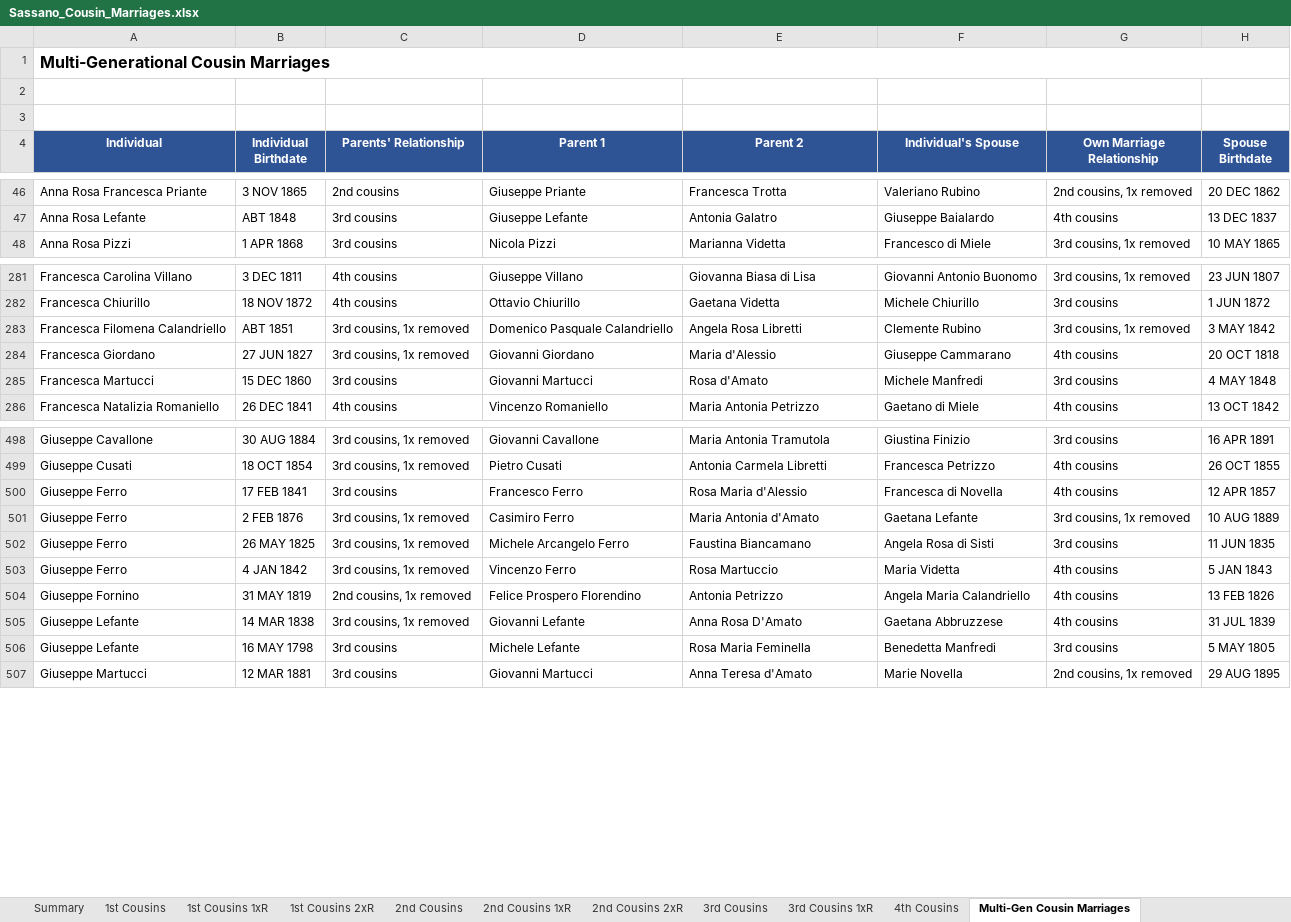
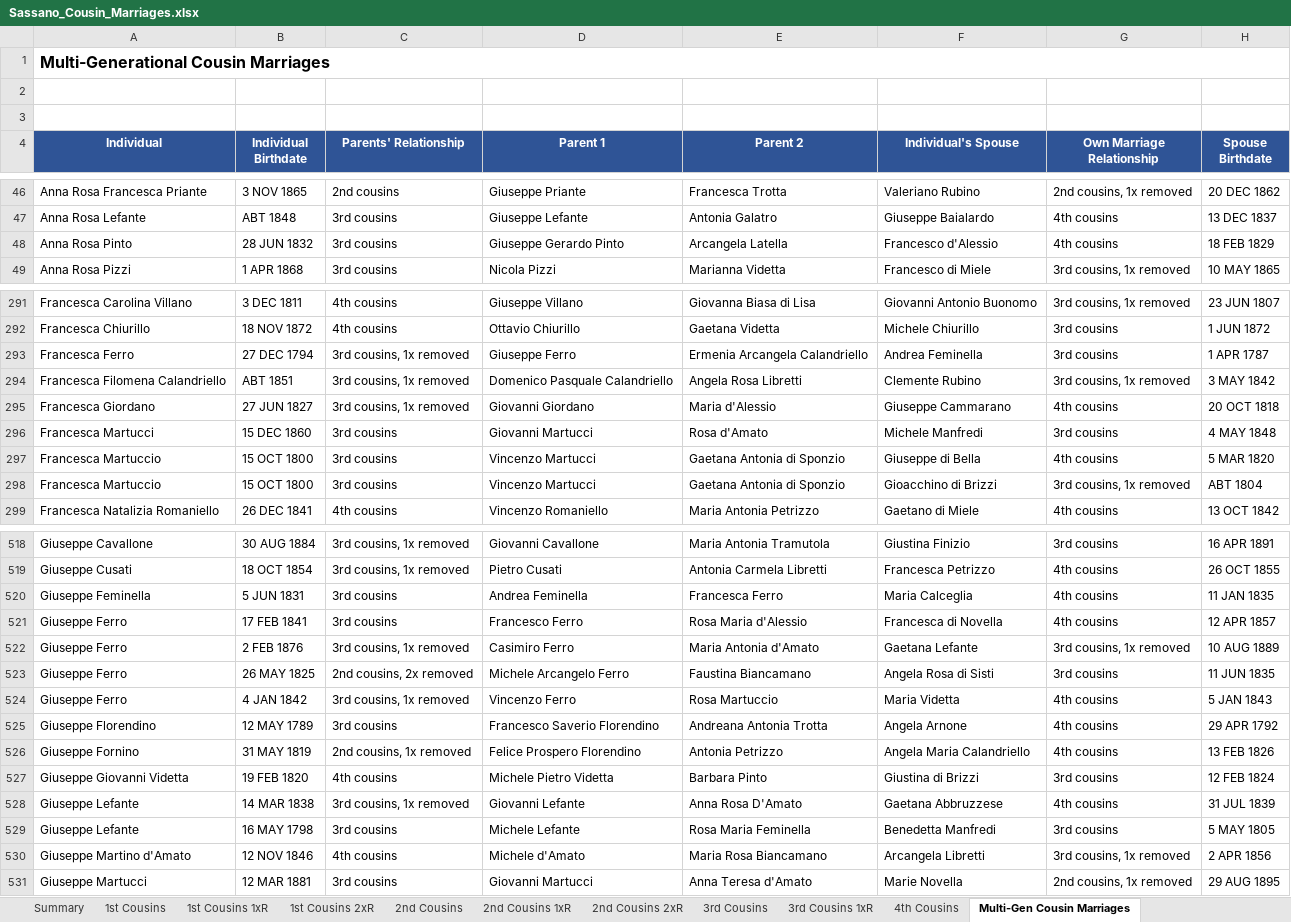
Before and after one commit to johncavallone/sassanochicago, an Excel workbook: assets/downloads/Sassano_Cousin_Marriages.xlsx, sheet Multi-Gen Cousin Marriages, drawn as a sheet; only a part is shown, gaps mark what is left out; values as stored, in another font and other column widths than the file's, no borders; addresses are those after the commit; the diff covers the shown part only; the diff names each change by its address in the sheet, - before the commit and + after, or states it on an @@ line.

```diff
--- a/assets/downloads/Sassano_Cousin_Marriages.xlsx (sheet Multi-Gen Cousin Marriages)
+++ b/assets/downloads/Sassano_Cousin_Marriages.xlsx (sheet Multi-Gen Cousin Marriages)
+row 48: Anna Rosa Pinto | 28 JUN 1832 | 3rd cousins | Giuseppe Gerardo Pinto | Arcangela Latella | Francesco d'Alessio | 4th cousins | 18 FEB 1829
+row 293: Francesca Ferro | 27 DEC 1794 | 3rd cousins, 1x removed | Giuseppe Ferro | Ermenia Arcangela Calandriello | Andrea Feminella | 3rd cousins | 1 APR 1787
+row 297: Francesca Martuccio | 15 OCT 1800 | 3rd cousins | Vincenzo Martucci | Gaetana Antonia di Sponzio | Giuseppe di Bella | 4th cousins | 5 MAR 1820
+row 298: Francesca Martuccio | 15 OCT 1800 | 3rd cousins | Vincenzo Martucci | Gaetana Antonia di Sponzio | Gioacchino di Brizzi | 3rd cousins, 1x removed | ABT 1804
+row 520: Giuseppe Feminella | 5 JUN 1831 | 3rd cousins | Andrea Feminella | Francesca Ferro | Maria Calceglia | 4th cousins | 11 JAN 1835
-C523 (Parents' Relationship): 3rd cousins, 1x removed
+C523 (Parents' Relationship): 2nd cousins, 2x removed
+row 525: Giuseppe Florendino | 12 MAY 1789 | 3rd cousins | Francesco Saverio Florendino | Andreana Antonia Trotta | Angela Arnone | 4th cousins | 29 APR 1792
+row 527: Giuseppe Giovanni Videtta | 19 FEB 1820 | 4th cousins | Michele Pietro Videtta | Barbara Pinto | Giustina di Brizzi | 3rd cousins | 12 FEB 1824
+row 530: Giuseppe Martino d'Amato | 12 NOV 1846 | 4th cousins | Michele d'Amato | Maria Rosa Biancamano | Arcangela Libretti | 3rd cousins, 1x removed | 2 APR 1856
```
Also changed, not shown: 38 added rows and 18 edited cells elsewhere in this sheet, sheet 4th Cousins, sheet 3rd Cousins 1xR, sheet 3rd Cousins, sheet 2nd Cousins 1xR, sheet Summary, sheet 2nd Cousins 2xR, 2 more sheets, formulas that keep their value.
